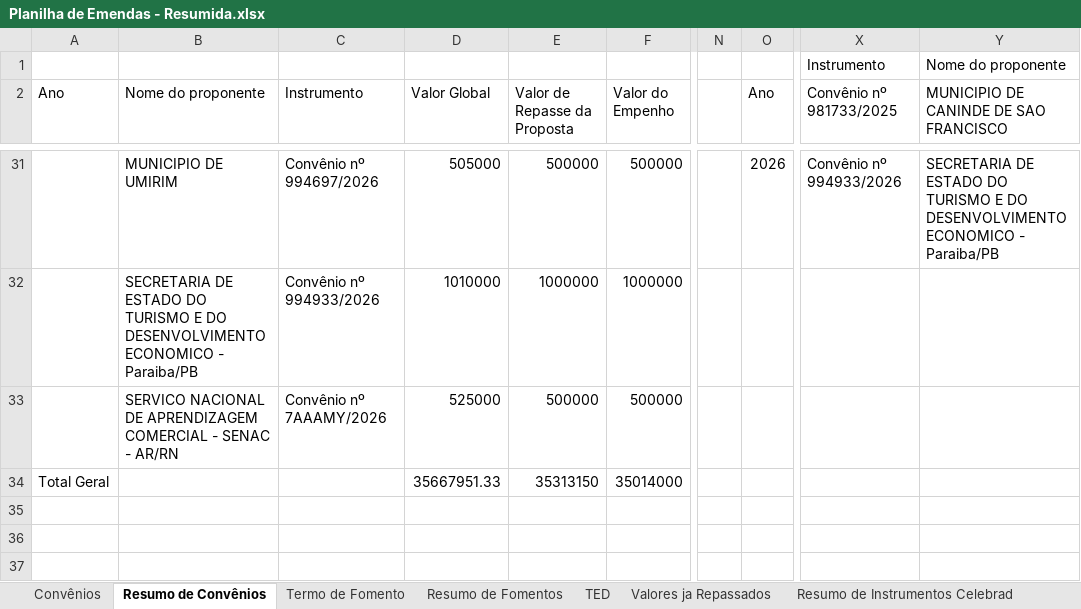
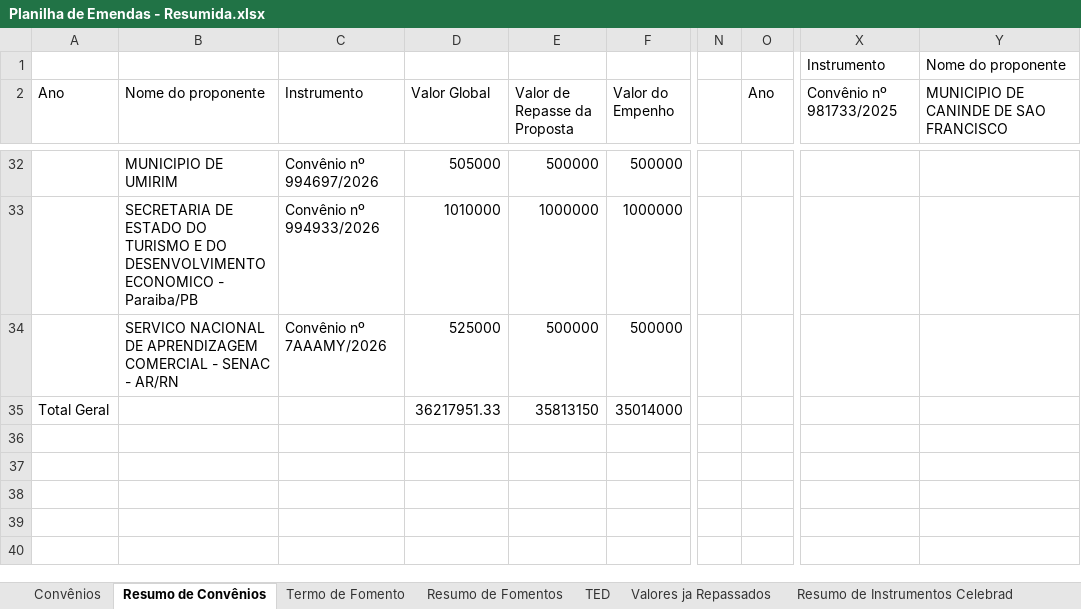
Before and after one commit to ronaldysantoss10-jpg/painel-mtur, an Excel workbook: Planilha de Emendas - Resumida.xlsx, sheet Resumo de Convênios, drawn as a sheet; only a part is shown, gaps mark what is left out; values as stored, in another font and other column widths than the file's, no borders; conditional formats not drawn; addresses are those after the commit; the diff covers the shown part only; the diff names each change by its address in the sheet, - before the commit and + after, or states it on an @@ line.

```diff
--- a/Planilha de Emendas - Resumida.xlsx (sheet Resumo de Convênios)
+++ b/Planilha de Emendas - Resumida.xlsx (sheet Resumo de Convênios)
-O32 (Ano): 2026
+O32 (Ano): (empty)
-X32 (Convênio nº 981733/2025): Convênio nº 994933/2026
+X32 (Convênio nº 981733/2025): (empty)
-Y32: SECRETARIA DE ESTADO DO TURISMO E DO DESENVOLVIMENTO ECONOMICO - Paraiba/PB
+Y32: (empty)
-D35 (Valor Global): 35667951.33
+D35 (Valor Global): 36217951.33
-E35 (Valor de Repasse da Proposta): 35313150
+E35 (Valor de Repasse da Proposta): 35813150
```
Also changed, not shown: 1 added row and 30 edited cells elsewhere in this sheet, sheet Instrumentos Celebrados - 2026, sheet Convênios, sheet Resumo dos Instrumentos Celebra, formulas that keep their value.
